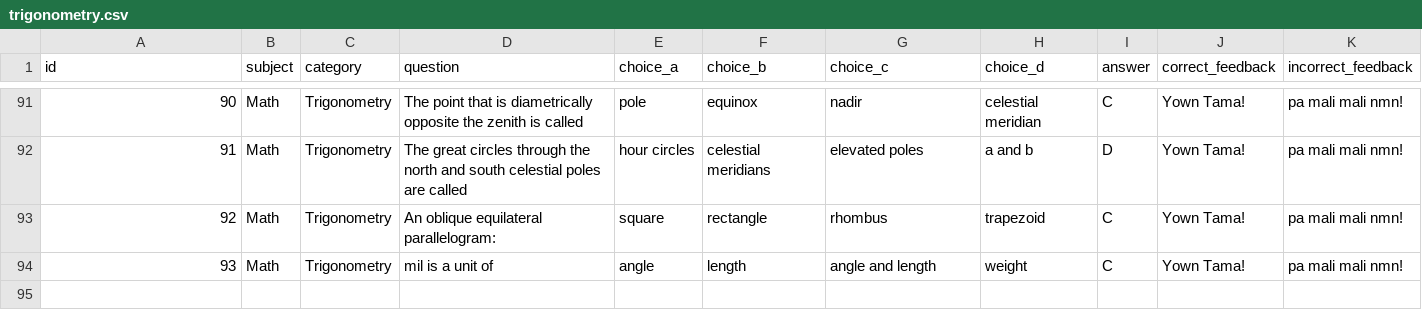
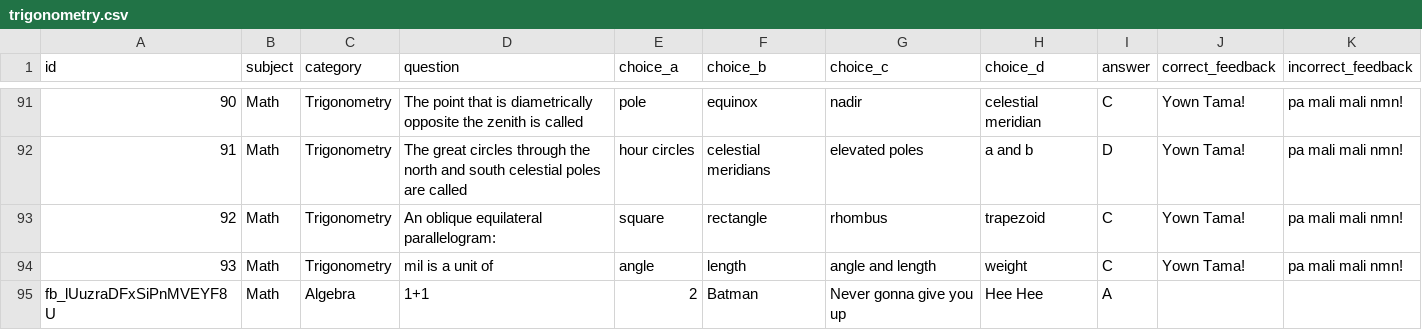
Before and after one commit to reviewbetterbonia-dev/ReviewBetterbonia, a CSV file: app/src/main/assets/questions/algebra/trigonometry.csv, drawn as a sheet; only a part is shown, gaps mark what is left out; the diff names each change by its address in the sheet, - before the commit and + after, or states it on an @@ line.

```diff
--- a/app/src/main/assets/questions/algebra/trigonometry.csv
+++ b/app/src/main/assets/questions/algebra/trigonometry.csv
+row 95: fb_lUuzraDFxSiPnMVEYF8U | Math | Algebra | 1+1 | 2 | Batman | Never gonna give you up | Hee Hee | A
```
